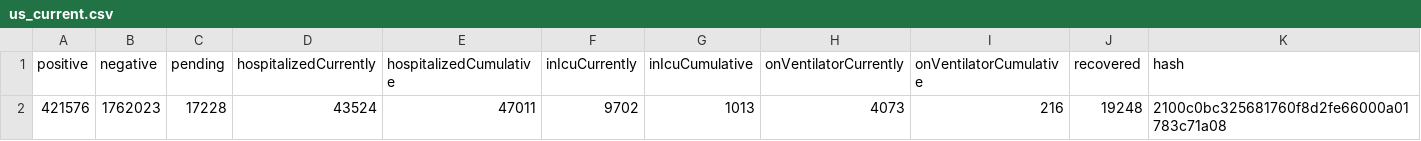
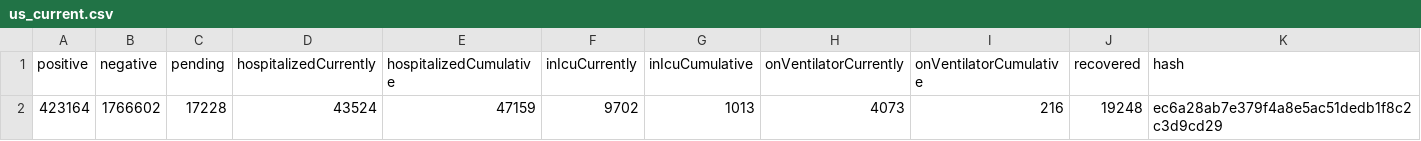
Before and after one commit to smike/covid-tracking-data, a CSV file: data/us_current.csv, drawn as a sheet; only a part is shown; removed rows and columns are numbered as before the commit, all else as after; rows hold the shown columns only; the diff names each change by its address in the sheet, - before the commit and + after, or states it on an @@ line.

```diff
--- a/data/us_current.csv
+++ b/data/us_current.csv
-row 2: 421576 | 1762023 | 17228 | 43524 | 47011 | 9702 | 1013 | 4073 | 216 | 19248 | 2100c0bc325681760f8d2fe66000a01783c71a08
+row 2: 423164 | 1766602 | 17228 | 43524 | 47159 | 9702 | 1013 | 4073 | 216 | 19248 | ec6a28ab7e379f4a8e5ac51dedb1f8c2c3d9cd29
```
Also changed, not shown: data/us_daily.csv.
